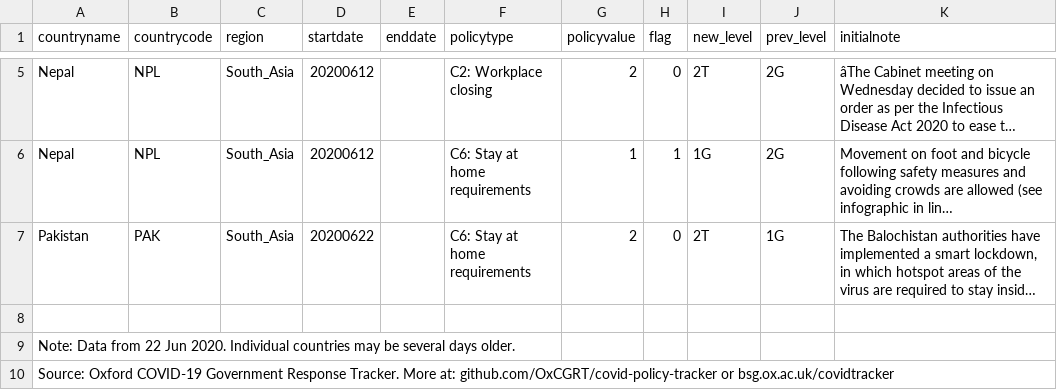
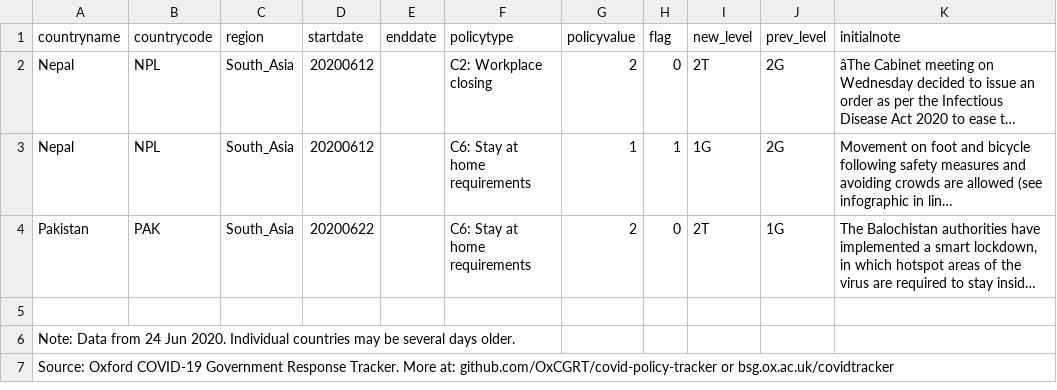
Before and after one commit to OxCGRT/covid-policy-scratchpad, a CSV file: regional_changes/latest_South_Asia.csv, drawn as a sheet; only a part is shown, gaps mark what is left out; long unchanged cells end in …; addresses are those after the commit; the diff covers the shown part only; the diff names each change by its address in the sheet, - before the commit and + after, or states it on an @@ line.

Commit message:
Uploading regional CSVs 20200625

```diff
--- a/regional_changes/latest_South_Asia.csv
+++ b/regional_changes/latest_South_Asia.csv
-A6 (countryname): …Data from 22 Jun 2020.…
+A6 (countryname): …Data from 24 Jun 2020.…
```
Also changed, not shown: 3 removed rows elsewhere in this file, regional_changes/latest_East_Asia_Pacific.csv, regional_changes/latest_Europe_Central_Asia.csv, 4 other files.
